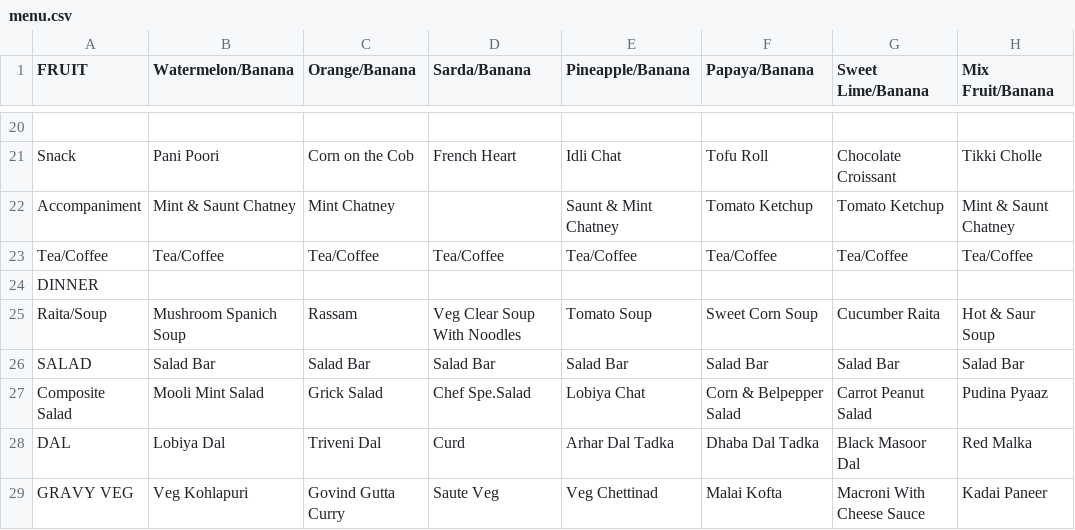
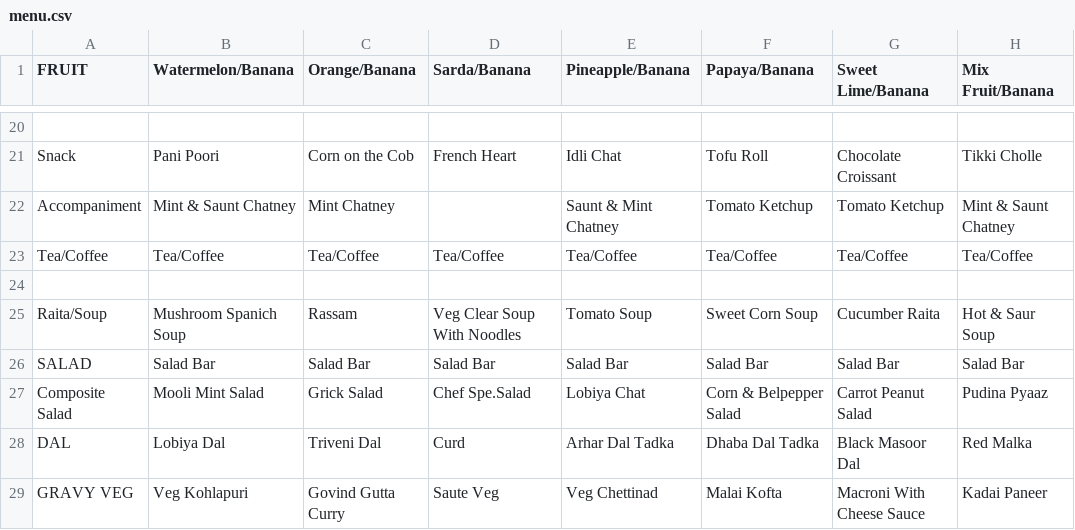
Before and after one commit to agdhruv/shuttle-bot, a CSV file: menu.csv, drawn as a sheet; only a part is shown, gaps mark what is left out.

Commit message:
Minor error rectified

```diff
--- a/menu.csv
+++ b/menu.csv
@@ -23,3 +23,3 @@ Accompaniment,Mint & Saunt Chatney,Mint Chatney,,Saunt & Mint Chatney,Tomato Ket
 Tea/Coffee,Tea/Coffee ,Tea/Coffee ,Tea/Coffee ,Tea/Coffee ,Tea/Coffee ,Tea/Coffee ,Tea/Coffee
-DINNER ,,,,,,,
+,,,,,,,
 Raita/Soup,Mushroom Spanich Soup,Rassam,Veg Clear Soup With Noodles,Tomato Soup,Sweet Corn Soup,Cucumber Raita,Hot & Saur Soup
```
